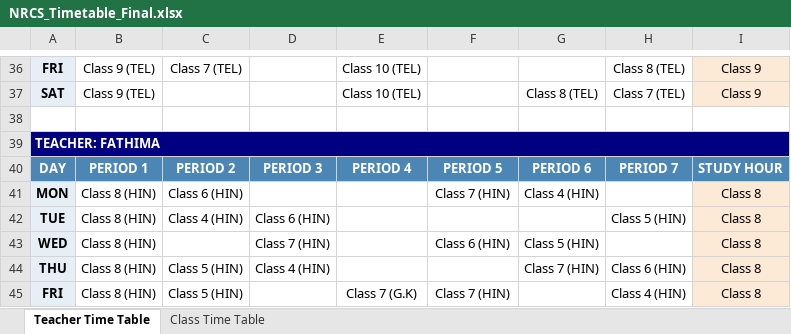
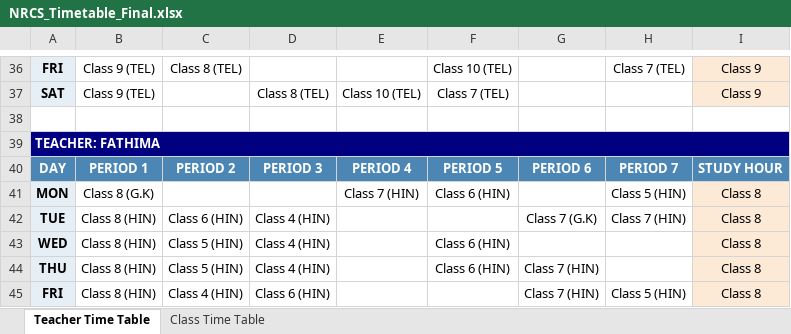
Before and after one commit to SudhakarPuppala/School_TimeTable, an Excel workbook: NRCS/Output/NRCS_Timetable_Final.xlsx, sheet Teacher Time Table, drawn as a sheet; only a part is shown, gaps mark what is left out; values as stored, in another font and other column widths than the file's, no borders; the diff covers the shown part only; the diff names each change by its address in the sheet, - before the commit and + after, or states it on an @@ line.

```diff
--- a/NRCS/Output/NRCS_Timetable_Final.xlsx (sheet Teacher Time Table)
+++ b/NRCS/Output/NRCS_Timetable_Final.xlsx (sheet Teacher Time Table)
-C36: Class 7 (TEL)
+C36: Class 8 (TEL)
-E36: Class 10 (TEL)
+E36: (empty)
-F36: (empty)
+F36: Class 10 (TEL)
-H36: Class 8 (TEL)
+H36: Class 7 (TEL)
-D37: (empty)
+D37: Class 8 (TEL)
-F37: (empty)
+F37: Class 7 (TEL)
-G37: Class 8 (TEL)
+G37: (empty)
-H37: Class 7 (TEL)
+H37: (empty)
-B41: Class 8 (HIN)
+B41: Class 8 (G.K)
-C41: Class 6 (HIN)
+C41: (empty)
-E41: (empty)
+E41: Class 7 (HIN)
-F41: Class 7 (HIN)
+F41: Class 6 (HIN)
-G41: Class 4 (HIN)
+G41: (empty)
-H41: (empty)
+H41: Class 5 (HIN)
-C42: Class 4 (HIN)
+C42: Class 6 (HIN)
-D42: Class 6 (HIN)
+D42: Class 4 (HIN)
-G42: (empty)
+G42: Class 7 (G.K)
-H42: Class 5 (HIN)
+H42: Class 7 (HIN)
-C43: (empty)
+C43: Class 5 (HIN)
-D43: Class 7 (HIN)
+D43: Class 4 (HIN)
-G43: Class 5 (HIN)
+G43: (empty)
-F44: (empty)
+F44: Class 6 (HIN)
-H44: Class 6 (HIN)
+H44: (empty)
-C45: Class 5 (HIN)
+C45: Class 4 (HIN)
-D45: (empty)
+D45: Class 6 (HIN)
-E45: Class 7 (G.K)
+E45: (empty)
-F45: Class 7 (HIN)
+F45: (empty)
-G45: (empty)
+G45: Class 7 (HIN)
-H45: Class 4 (HIN)
+H45: Class 5 (HIN)
```
Also changed, not shown: 16 added rows, 16 removed rows, 401 edited cells and cell formats elsewhere in this sheet, sheet Class Time Table, NRCS/Requirements/NRCS_information.xlsx, NRHS/Requirements/NRHS_Information.xlsx, 7 other files.
